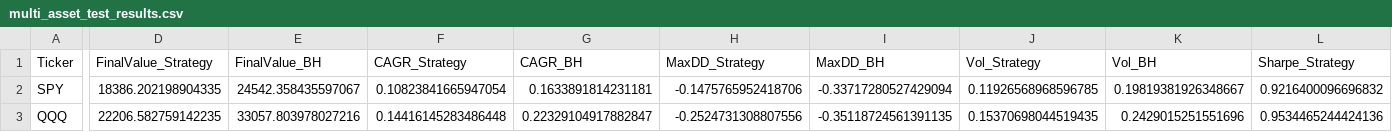
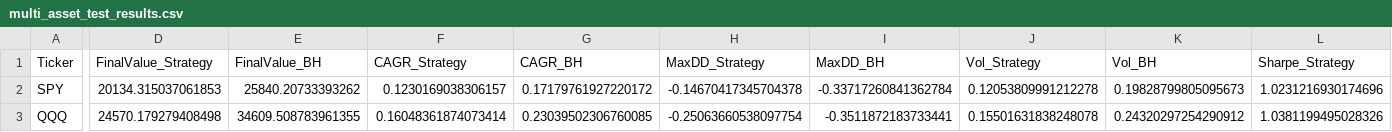
Before and after one commit to armaanshahi10-hub/risk-adjusted-strategy-analysis, a CSV file: outputs/multi_asset_test_results.csv, drawn as a sheet; only a part is shown, gaps mark what is left out; the diff covers the shown part only; the diff names each change by its address in the sheet, - before the commit and + after, or states it on an @@ line.

```diff
--- a/outputs/multi_asset_test_results.csv
+++ b/outputs/multi_asset_test_results.csv
-D2 (FinalValue_Strategy): 18386.202198904335
+D2 (FinalValue_Strategy): 20134.315037061853
-E2 (FinalValue_BH): 24542.358435597067
+E2 (FinalValue_BH): 25840.20733393262
-F2 (CAGR_Strategy): 0.10823841665947054
+F2 (CAGR_Strategy): 0.1230169038306157
-G2 (CAGR_BH): 0.1633891814231181
+G2 (CAGR_BH): 0.17179761927220172
-H2 (MaxDD_Strategy): -0.1475765952418706
+H2 (MaxDD_Strategy): -0.14670417345704378
-I2 (MaxDD_BH): -0.33717280527429094
+I2 (MaxDD_BH): -0.33717260841362784
-J2 (Vol_Strategy): 0.11926568968596785
+J2 (Vol_Strategy): 0.12053809991212278
-K2 (Vol_BH): 0.19819381926348667
+K2 (Vol_BH): 0.19828799805095673
-L2 (Sharpe_Strategy): 0.9216400096696832
+L2 (Sharpe_Strategy): 1.0231216930174696
-D3 (FinalValue_Strategy): 22206.582759142235
+D3 (FinalValue_Strategy): 24570.179279408498
-E3 (FinalValue_BH): 33057.803978027216
+E3 (FinalValue_BH): 34609.508783961355
-F3 (CAGR_Strategy): 0.14416145283486448
+F3 (CAGR_Strategy): 0.16048361874073414
-G3 (CAGR_BH): 0.22329104917882847
+G3 (CAGR_BH): 0.23039502306760085
-H3 (MaxDD_Strategy): -0.2524731308807556
+H3 (MaxDD_Strategy): -0.25063660538097754
-I3 (MaxDD_BH): -0.35118724561391135
+I3 (MaxDD_BH): -0.3511872183733441
-J3 (Vol_Strategy): 0.15370698044519435
+J3 (Vol_Strategy): 0.15501631838248078
-K3 (Vol_BH): 0.2429015251551696
+K3 (Vol_BH): 0.24320297254290912
-L3 (Sharpe_Strategy): 0.9534465244424136
+L3 (Sharpe_Strategy): 1.0381199495028326
```
Also changed, not shown: 63 edited cells elsewhere in this file, outputs/multi_asset_train_results.csv, 8 other files.
